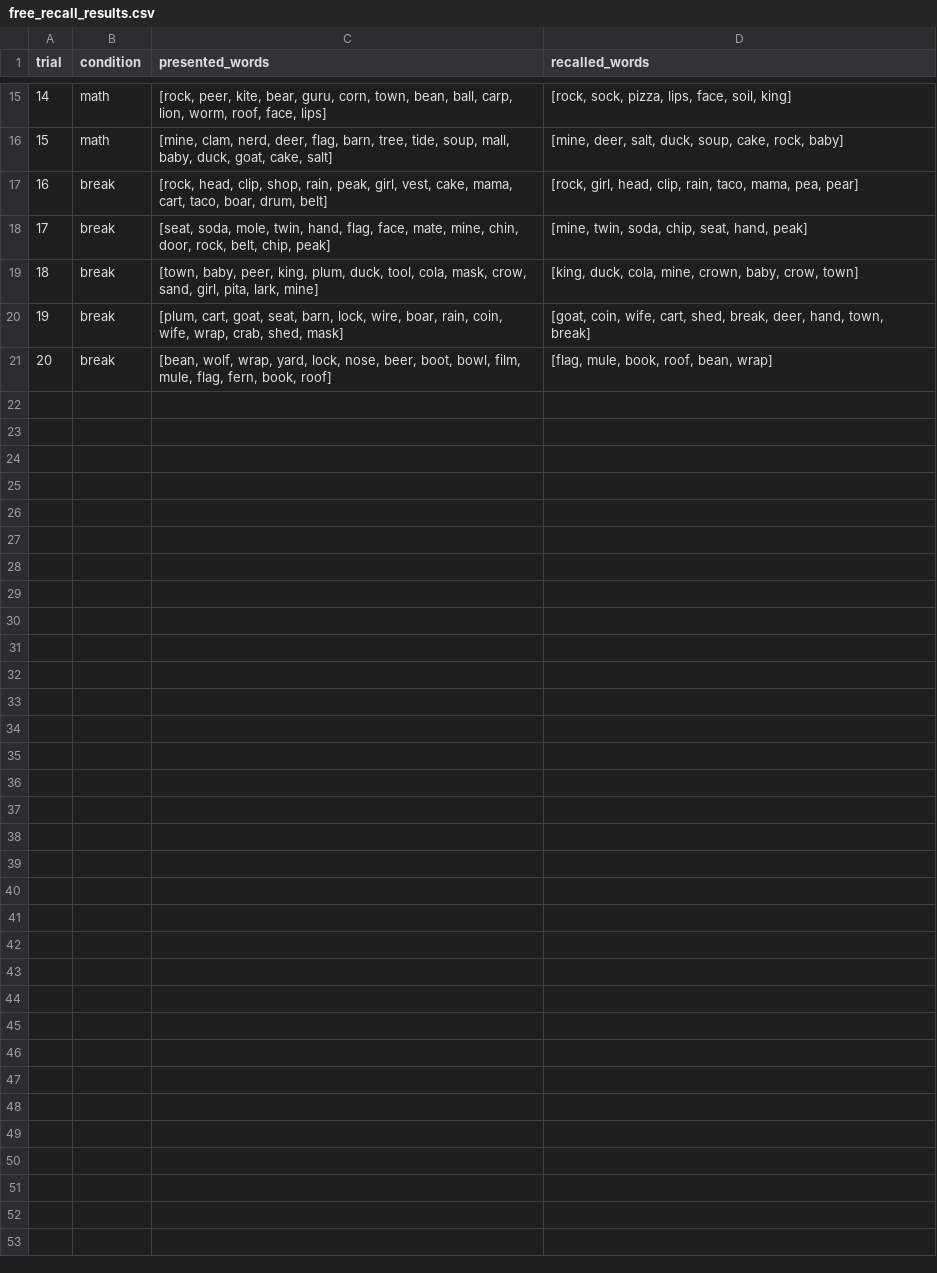
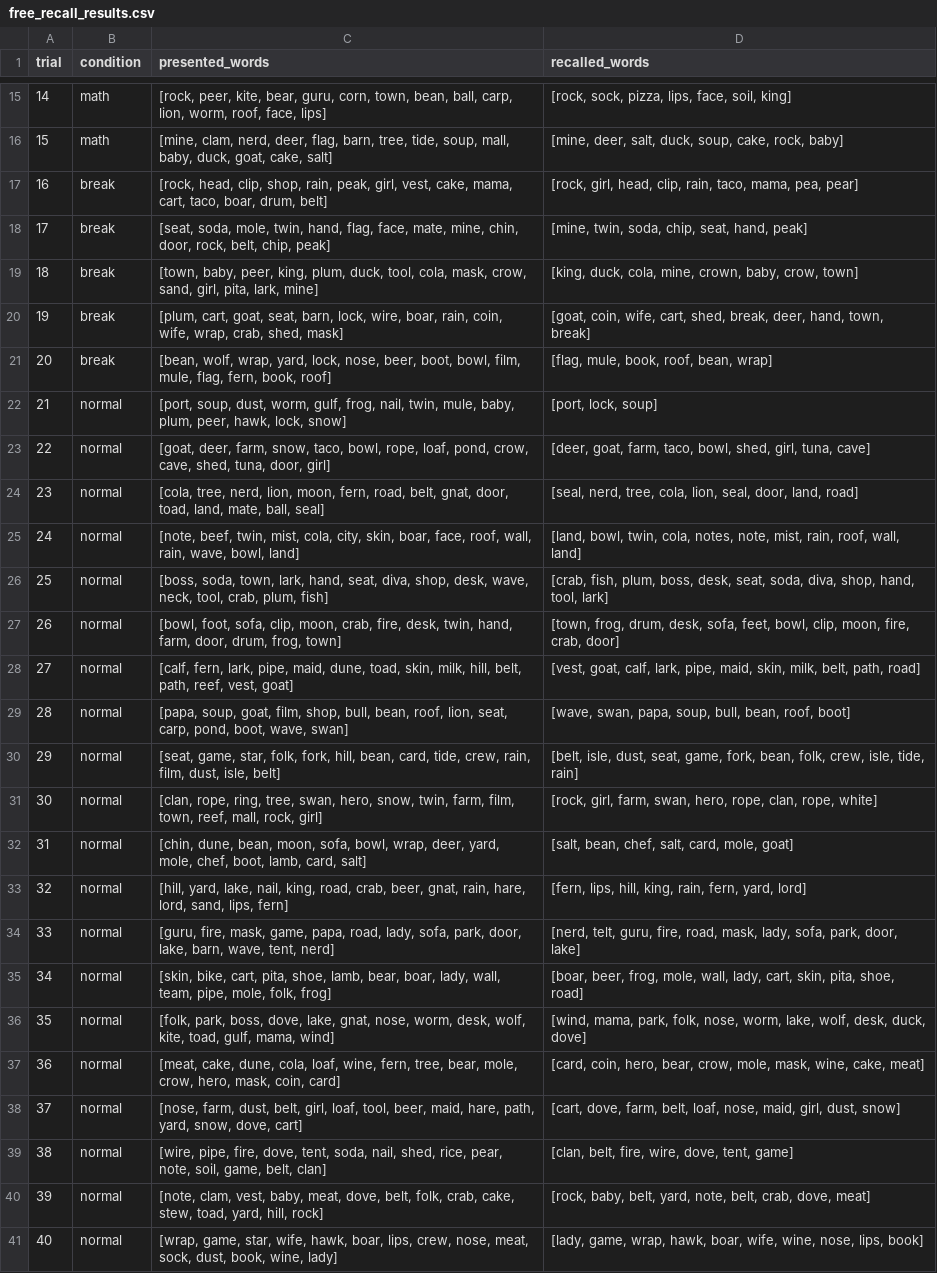
Before and after one commit to OliverJessen/AI-HC-Project1, a CSV file: Experiment_Output/free_recall_results.csv, drawn as a sheet; only a part is shown, gaps mark what is left out; the diff names each change by its address in the sheet, - before the commit and + after, or states it on an @@ line.

Commit message:
Added chunking and data for free_normal

```diff
--- a/Experiment_Output/free_recall_results.csv
+++ b/Experiment_Output/free_recall_results.csv
+row 22: 21 | normal | [port, soup, dust, worm, gulf, frog, nail, twin, mule, baby, plum, peer, hawk, lock, snow] | [port, lock, soup]
+row 23: 22 | normal | [goat, deer, farm, snow, taco, bowl, rope, loaf, pond, crow, cave, shed, tuna, door, girl] | [deer, goat, farm, taco, bowl, shed, girl, tuna, cave]
+row 24: 23 | normal | [cola, tree, nerd, lion, moon, fern, road, belt, gnat, door, toad, land, mate, ball, seal] | [seal, nerd, tree, cola, lion, seal, door, land, road]
+row 25: 24 | normal | [note, beef, twin, mist, cola, city, skin, boar, face, roof, wall, rain, wave, bowl, land] | [land, bowl, twin, cola, notes, note, mist, rain, roof, wall, land]
+row 26: 25 | normal | [boss, soda, town, lark, hand, seat, diva, shop, desk, wave, neck, tool, crab, plum, fish] | [crab, fish, plum, boss, desk, seat, soda, diva, shop, hand, tool, lark]
+row 27: 26 | normal | [bowl, foot, sofa, clip, moon, crab, fire, desk, twin, hand, farm, door, drum, frog, town] | [town, frog, drum, desk, sofa, feet, bowl, clip, moon, fire, crab, door]
+row 28: 27 | normal | [calf, fern, lark, pipe, maid, dune, toad, skin, milk, hill, belt, path, reef, vest, goat] | [vest, goat, calf, lark, pipe, maid, skin, milk, belt, path, road]
+row 29: 28 | normal | [papa, soup, goat, film, shop, bull, bean, roof, lion, seat, carp, pond, boot, wave, swan] | [wave, swan, papa, soup, bull, bean, roof, boot]
+row 30: 29 | normal | [seat, game, star, folk, fork, hill, bean, card, tide, crew, rain, film, dust, isle, belt] | [belt, isle, dust, seat, game, fork, bean, folk, crew, isle, tide, rain]
+row 31: 30 | normal | [clan, rope, ring, tree, swan, hero, snow, twin, farm, film, town, reef, mall, rock, girl] | [rock, girl, farm, swan, hero, rope, clan, rope, white]
+row 32: 31 | normal | [chin, dune, bean, moon, sofa, bowl, wrap, deer, yard, mole, chef, boot, lamb, card, salt] | [salt, bean, chef, salt, card, mole, goat]
+row 33: 32 | normal | [hill, yard, lake, nail, king, road, crab, beer, gnat, rain, hare, lord, sand, lips, fern] | [fern, lips, hill, king, rain, fern, yard, lord]
+row 34: 33 | normal | [guru, fire, mask, game, papa, road, lady, sofa, park, door, lake, barn, wave, tent, nerd] | [nerd, telt, guru, fire, road, mask, lady, sofa, park, door, lake]
+row 35: 34 | normal | [skin, bike, cart, pita, shoe, lamb, bear, boar, lady, wall, team, pipe, mole, folk, frog] | [boar, beer, frog, mole, wall, lady, cart, skin, pita, shoe, road]
+row 36: 35 | normal | [folk, park, boss, dove, lake, gnat, nose, worm, desk, wolf, kite, toad, gulf, mama, wind] | [wind, mama, park, folk, nose, worm, lake, wolf, desk, duck, dove]
+row 37: 36 | normal | [meat, cake, dune, cola, loaf, wine, fern, tree, bear, mole, crow, hero, mask, coin, card] | [card, coin, hero, bear, crow, mole, mask, wine, cake, meat]
+row 38: 37 | normal | [nose, farm, dust, belt, girl, loaf, tool, beer, maid, hare, path, yard, snow, dove, cart] | [cart, dove, farm, belt, loaf, nose, maid, girl, dust, snow]
+row 39: 38 | normal | [wire, pipe, fire, dove, tent, soda, nail, shed, rice, pear, note, soil, game, belt, clan] | [clan, belt, fire, wire, dove, tent, game]
+row 40: 39 | normal | [note, clam, vest, baby, meat, dove, belt, folk, crab, cake, stew, toad, yard, hill, rock] | [rock, baby, belt, yard, note, belt, crab, dove, meat]
+row 41: 40 | normal | [wrap, game, star, wife, hawk, boar, lips, crew, nose, meat, sock, dust, book, wine, lady] | [lady, game, wrap, hawk, boar, wife, wine, nose, lips, book]
```
Also changed, not shown: Experiment_Output/serial_recall_results.csv, 2 other files.
